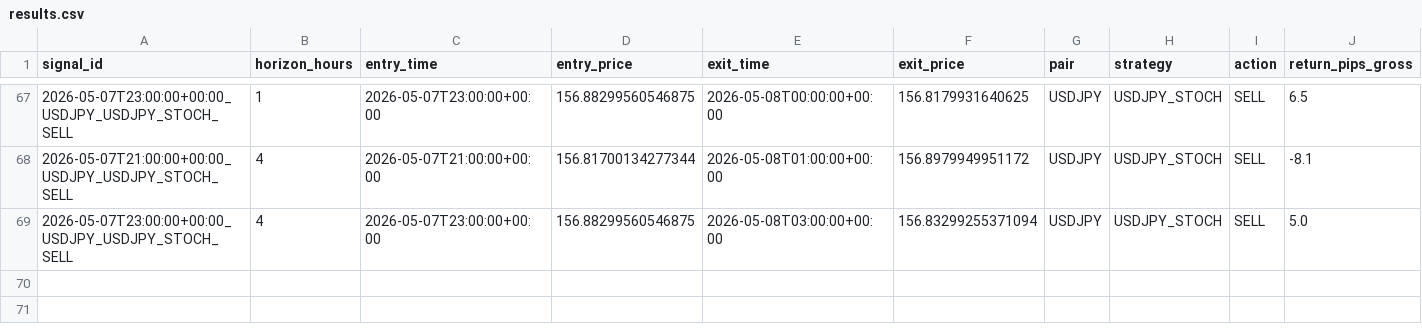
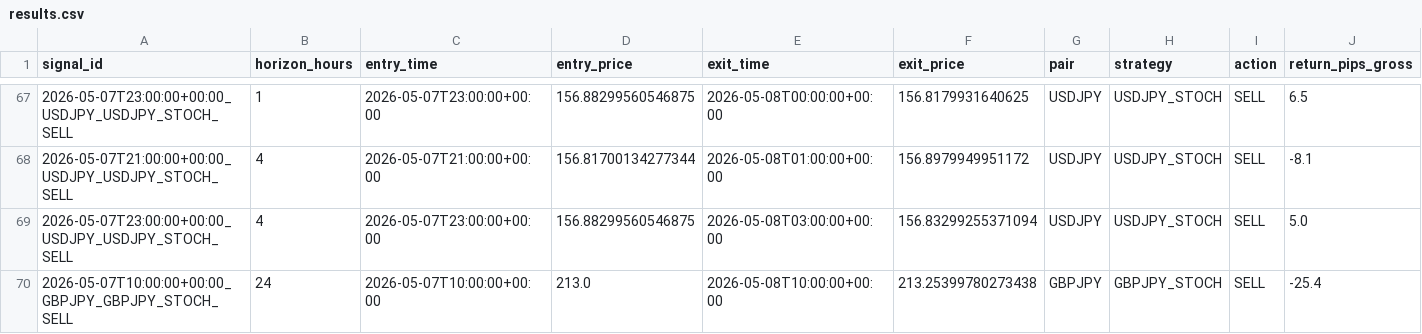
Before and after one commit to ichikawa27/fx-signals, a CSV file: logs/results.csv, drawn as a sheet; only a part is shown, gaps mark what is left out; rows hold the shown columns only; the diff names each change by its address in the sheet, - before the commit and + after, or states it on an @@ line.

```diff
--- a/logs/results.csv
+++ b/logs/results.csv
+row 70: 2026-05-07T10:00:00+00:00_GBPJPY_GBPJPY_STOCH_SELL | 24 | 2026-05-07T10:00:00+00:00 | 213.0 | 2026-05-08T10:00:00+00:00 | 213.25399780273438 | GBPJPY | GBPJPY_STOCH | SELL | -25.4
```
